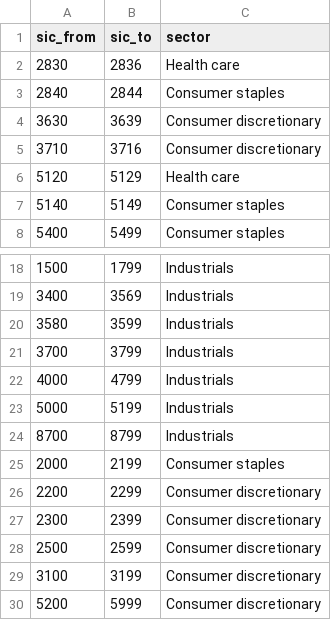
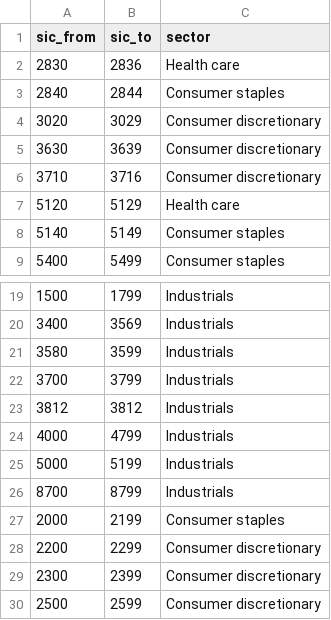
Before and after one commit to Cannibara/Orca, a CSV file: pipeline/orca/sic_to_sector.csv, drawn as a sheet; only a part is shown, gaps mark what is left out; the shorter side is filled out with more unchanged rows; the diff names each change by its address in the sheet, - before the commit and + after, or states it on an @@ line.

```diff
--- a/pipeline/orca/sic_to_sector.csv
+++ b/pipeline/orca/sic_to_sector.csv
+row 4: 3020 | 3029 | Consumer discretionary
+row 23: 3812 | 3812 | Industrials
```
Also changed, not shown: 2 other files.
